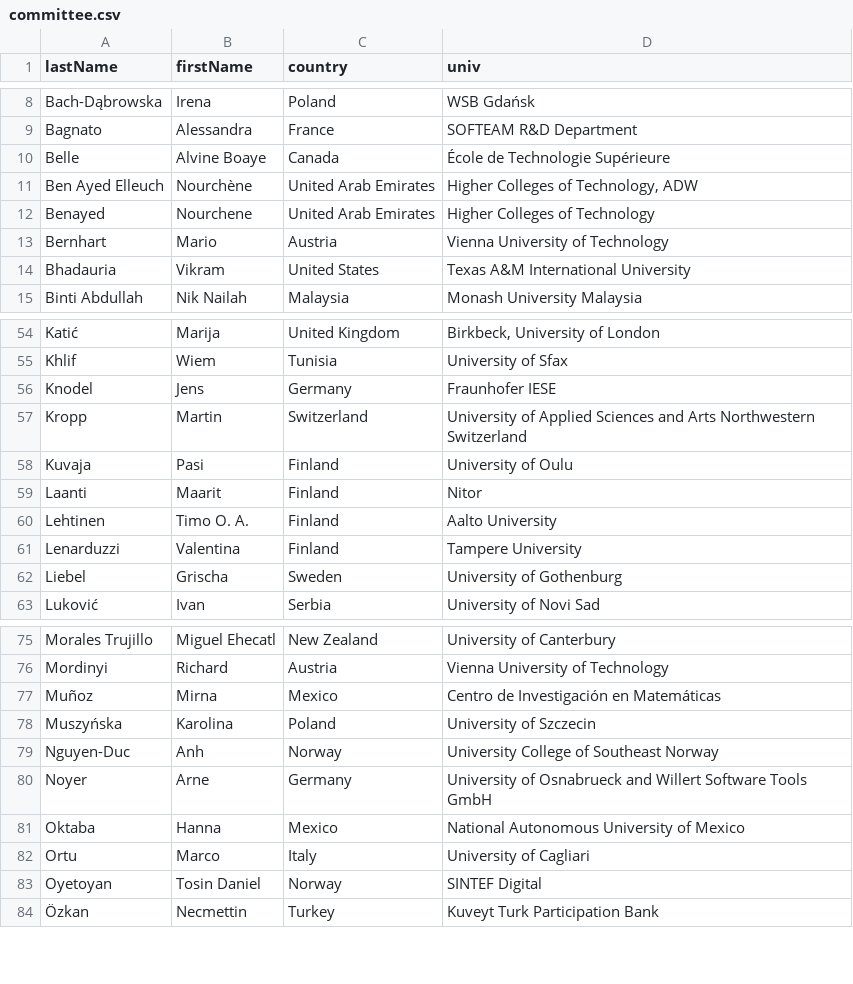
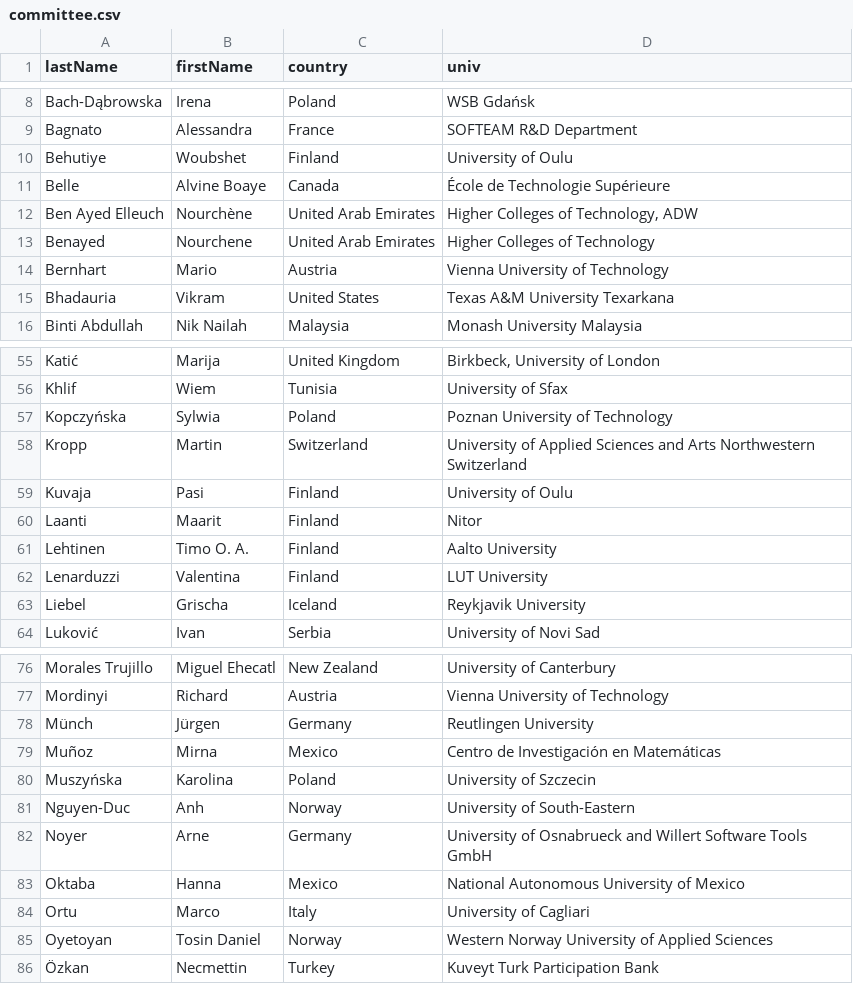
Before and after one commit to przybylek/LASD2021, a CSV file: src/documents/committee.csv, drawn as a sheet; only a part is shown, gaps mark what is left out; the diff covers the shown part only.

Commit message:
committee.csv updated

```diff
--- a/src/documents/committee.csv
+++ b/src/documents/committee.csv
@@ -9,2 +9,3 @@ Bach-Dąbrowska,Irena,Poland,WSB Gdańsk
 Bagnato,Alessandra,France,SOFTEAM R&D Department
+Behutiye,Woubshet,Finland,University of Oulu
 Belle,Alvine Boaye,Canada,École de Technologie Supérieure
@@ -13,3 +14,3 @@ Benayed,Nourchene,United Arab Emirates,Higher Colleges of Technology
 Bernhart,Mario,Austria,Vienna University of Technology
-Bhadauria,Vikram,United States,Texas A&M International University
+Bhadauria,Vikram,United States,Texas A&M University Texarkana
 Binti Abdullah,Nik Nailah,Malaysia,Monash University Malaysia
@@ -55,3 +56,3 @@ Katić,Marija,United Kingdom,"Birkbeck, University of London"
 Khlif,Wiem,Tunisia,University of Sfax
-Knodel,Jens,Germany,Fraunhofer IESE
+Kopczyńska,Sylwia,Poland,Poznan University of Technology
 Kropp,Martin,Switzerland,University of Applied Sciences and Arts Northwestern Switzerland
@@ -60,4 +61,4 @@ Laanti,Maarit,Finland,Nitor
 Lehtinen,Timo O. A.,Finland,Aalto University
-Lenarduzzi,Valentina,Finland,Tampere University
-Liebel,Grischa,Sweden,University of Gothenburg
+Lenarduzzi,Valentina,Finland,LUT University
+Liebel,Grischa,Iceland,Reykjavik University
 Luković,Ivan,Serbia,University of Novi Sad
@@ -76,5 +77,6 @@ Morales Trujillo,Miguel Ehecatl,New Zealand,University of Canterbury
 Mordinyi,Richard,Austria,Vienna University of Technology
+Münch,Jürgen,Germany,Reutlingen University
 Muñoz,Mirna,Mexico,Centro de Investigación en Matemáticas
 Muszyńska,Karolina,Poland,University of Szczecin
-Nguyen-Duc,Anh,Norway,University College of Southeast Norway
+Nguyen-Duc,Anh,Norway,University of South-Eastern
 Noyer,Arne,Germany,University of Osnabrueck and Willert Software Tools GmbH
@@ -82,3 +84,3 @@ Oktaba,Hanna,Mexico,National Autonomous University of Mexico
 Ortu,Marco,Italy,University of Cagliari
-Oyetoyan,Tosin Daniel,Norway,SINTEF Digital
+Oyetoyan,Tosin Daniel,Norway,Western Norway University of Applied Sciences
 Özkan,Necmettin,Turkey,Kuveyt Turk Participation Bank
```
Also changed, not shown: 2 added rows and 1 edited cell elsewhere in this file.
